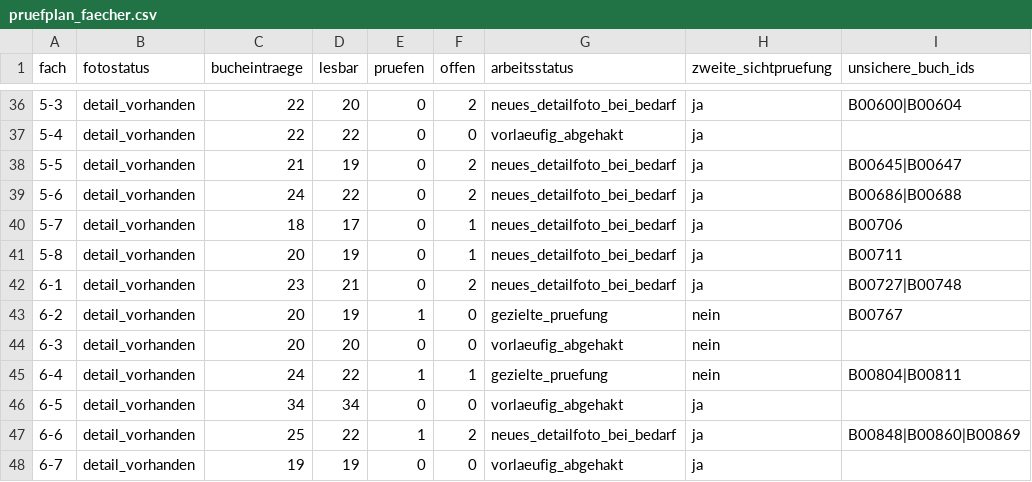
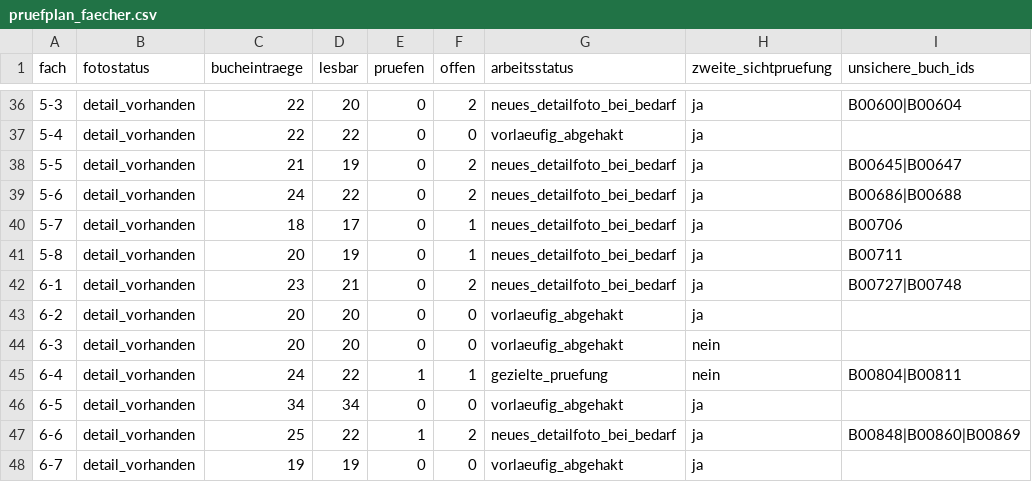
Before and after one commit to oooLITTLEooo/buecherregal, a CSV file: daten/pruefplan_faecher.csv, drawn as a sheet; only a part is shown, gaps mark what is left out.

Commit message:
Verify shelf 6-2 book B00767 and mark shelf provisionally complete

```diff
--- a/daten/pruefplan_faecher.csv
+++ b/daten/pruefplan_faecher.csv
@@ -42,3 +42,3 @@ fach;fotostatus;bucheintraege;lesbar;pruefen;offen;arbeitsstatus;zweite_sichtpru
 6-1;detail_vorhanden;23;21;0;2;neues_detailfoto_bei_bedarf;ja;B00727|B00748
-6-2;detail_vorhanden;20;19;1;0;gezielte_pruefung;nein;B00767
+6-2;detail_vorhanden;20;20;0;0;vorlaeufig_abgehakt;ja;
 6-3;detail_vorhanden;20;20;0;0;vorlaeufig_abgehakt;nein;
```
